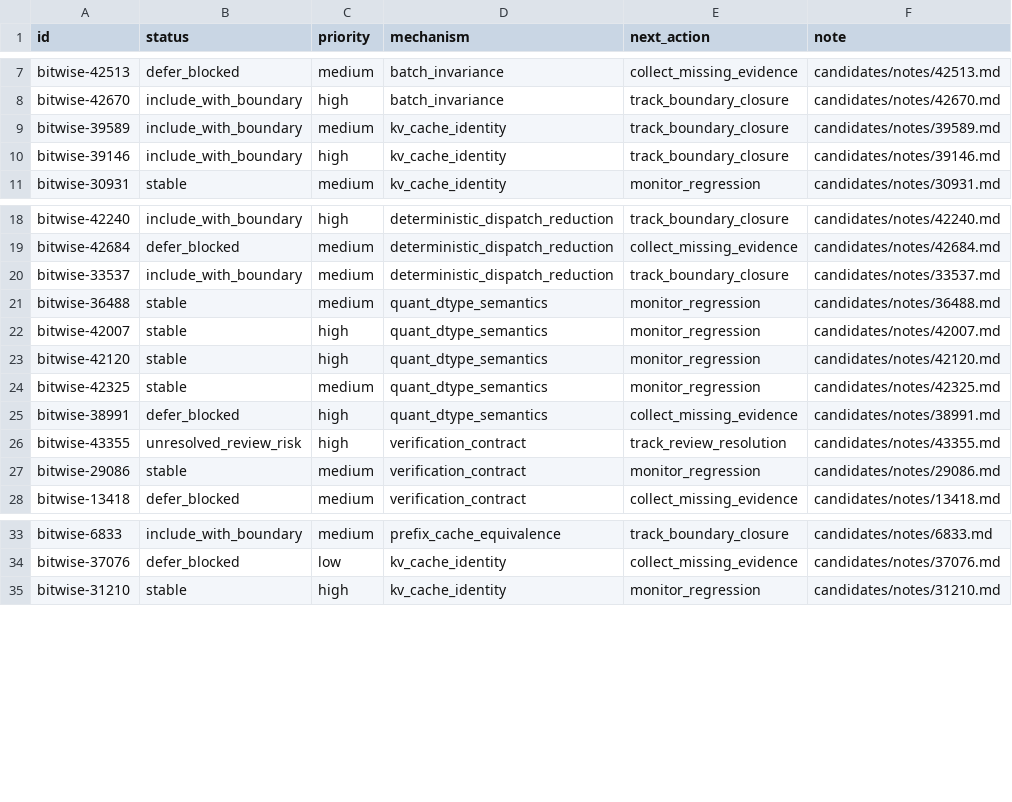
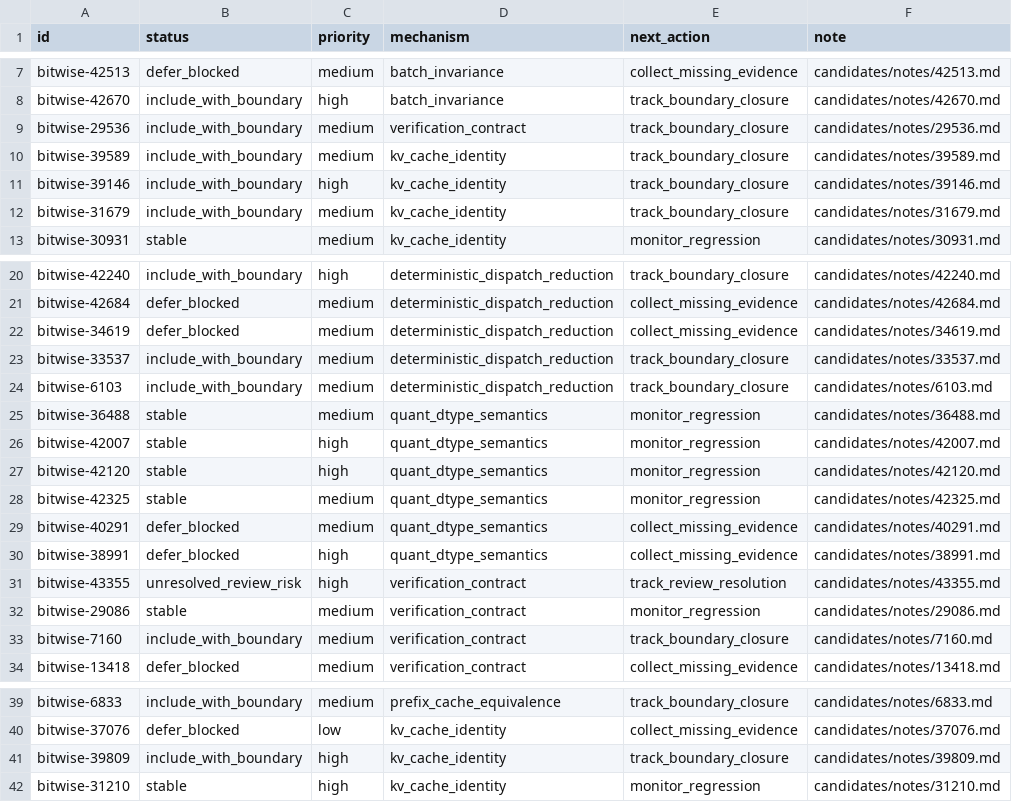
Before and after one commit to wwhhorizon/VllmWiki, a CSV file: candidates/bitwise_ledger.csv, drawn as a sheet; only a part is shown, gaps mark what is left out; the diff names each change by its address in the sheet, - before the commit and + after, or states it on an @@ line.

Commit message:
Review another 10 closed bitwise candidates

```diff
--- a/candidates/bitwise_ledger.csv
+++ b/candidates/bitwise_ledger.csv
+row 9: bitwise-29536 | include_with_boundary | medium | verification_contract | track_boundary_closure | candidates/notes/29536.md
+row 12: bitwise-31679 | include_with_boundary | medium | kv_cache_identity | track_boundary_closure | candidates/notes/31679.md
+row 22: bitwise-34619 | defer_blocked | medium | deterministic_dispatch_reduction | collect_missing_evidence | candidates/notes/34619.md
+row 24: bitwise-6103 | include_with_boundary | medium | deterministic_dispatch_reduction | track_boundary_closure | candidates/notes/6103.md
+row 29: bitwise-40291 | defer_blocked | medium | quant_dtype_semantics | collect_missing_evidence | candidates/notes/40291.md
+row 33: bitwise-7160 | include_with_boundary | medium | verification_contract | track_boundary_closure | candidates/notes/7160.md
+row 41: bitwise-39809 | include_with_boundary | high | kv_cache_identity | track_boundary_closure | candidates/notes/39809.md
```
Also changed, not shown: 10 other files.
